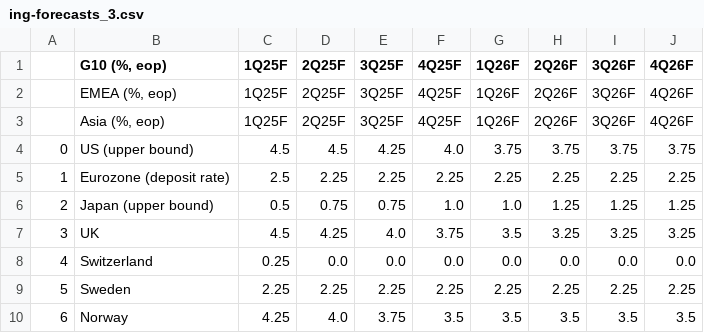
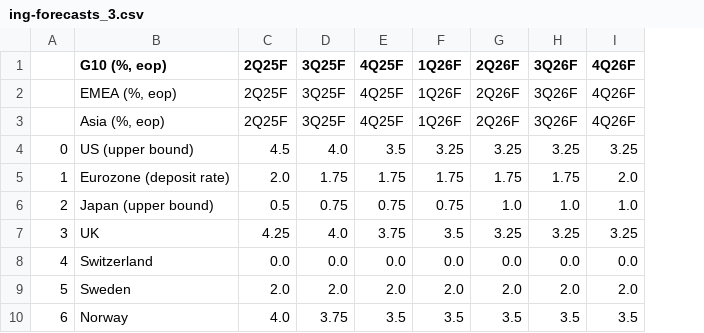
Before and after one commit to cmangla/boe-rate-forecast-tracker, a CSV file: ing-forecasts_3.csv, drawn as a sheet; only a part is shown; removed rows and columns are numbered as before the commit, all else as after; the diff covers the shown part only; the diff names each change by its address in the sheet, - before the commit and + after, or states it on an @@ line.

```diff
--- a/ing-forecasts_3.csv
+++ b/ing-forecasts_3.csv
-column C (1Q25F), rows 2-10: 1Q25F | 1Q25F | 4.5 | 2.5 | 0.5 | 4.5 | 0.25 | 2.25 | 4.25
-D4 (3Q25F): 4.25
+D4 (3Q25F): 4.0
-E4 (4Q25F): 4.0
+E4 (4Q25F): 3.5
-F4 (1Q26F): 3.75
+F4 (1Q26F): 3.25
-G4 (2Q26F): 3.75
+G4 (2Q26F): 3.25
-H4 (3Q26F): 3.75
+H4 (3Q26F): 3.25
-I4 (4Q26F): 3.75
+I4 (4Q26F): 3.25
-C5 (2Q25F): 2.25
+C5 (2Q25F): 2.0
-D5 (3Q25F): 2.25
+D5 (3Q25F): 1.75
-E5 (4Q25F): 2.25
+E5 (4Q25F): 1.75
-F5 (1Q26F): 2.25
+F5 (1Q26F): 1.75
-G5 (2Q26F): 2.25
+G5 (2Q26F): 1.75
-H5 (3Q26F): 2.25
+H5 (3Q26F): 1.75
-I5 (4Q26F): 2.25
+I5 (4Q26F): 2.0
-C6 (2Q25F): 0.75
+C6 (2Q25F): 0.5
-E6 (4Q25F): 1.0
+E6 (4Q25F): 0.75
-F6 (1Q26F): 1.0
+F6 (1Q26F): 0.75
-G6 (2Q26F): 1.25
+G6 (2Q26F): 1.0
-H6 (3Q26F): 1.25
+H6 (3Q26F): 1.0
-I6 (4Q26F): 1.25
+I6 (4Q26F): 1.0
-C9 (2Q25F): 2.25
+C9 (2Q25F): 2.0
-D9 (3Q25F): 2.25
+D9 (3Q25F): 2.0
-E9 (4Q25F): 2.25
+E9 (4Q25F): 2.0
-F9 (1Q26F): 2.25
+F9 (1Q26F): 2.0
-G9 (2Q26F): 2.25
+G9 (2Q26F): 2.0
-H9 (3Q26F): 2.25
+H9 (3Q26F): 2.0
-I9 (4Q26F): 2.25
+I9 (4Q26F): 2.0
```
Also changed, not shown: 34 edited cells elsewhere in this file, ing-forecasts_1.csv, ing-forecasts_2.csv, 8 other files.
